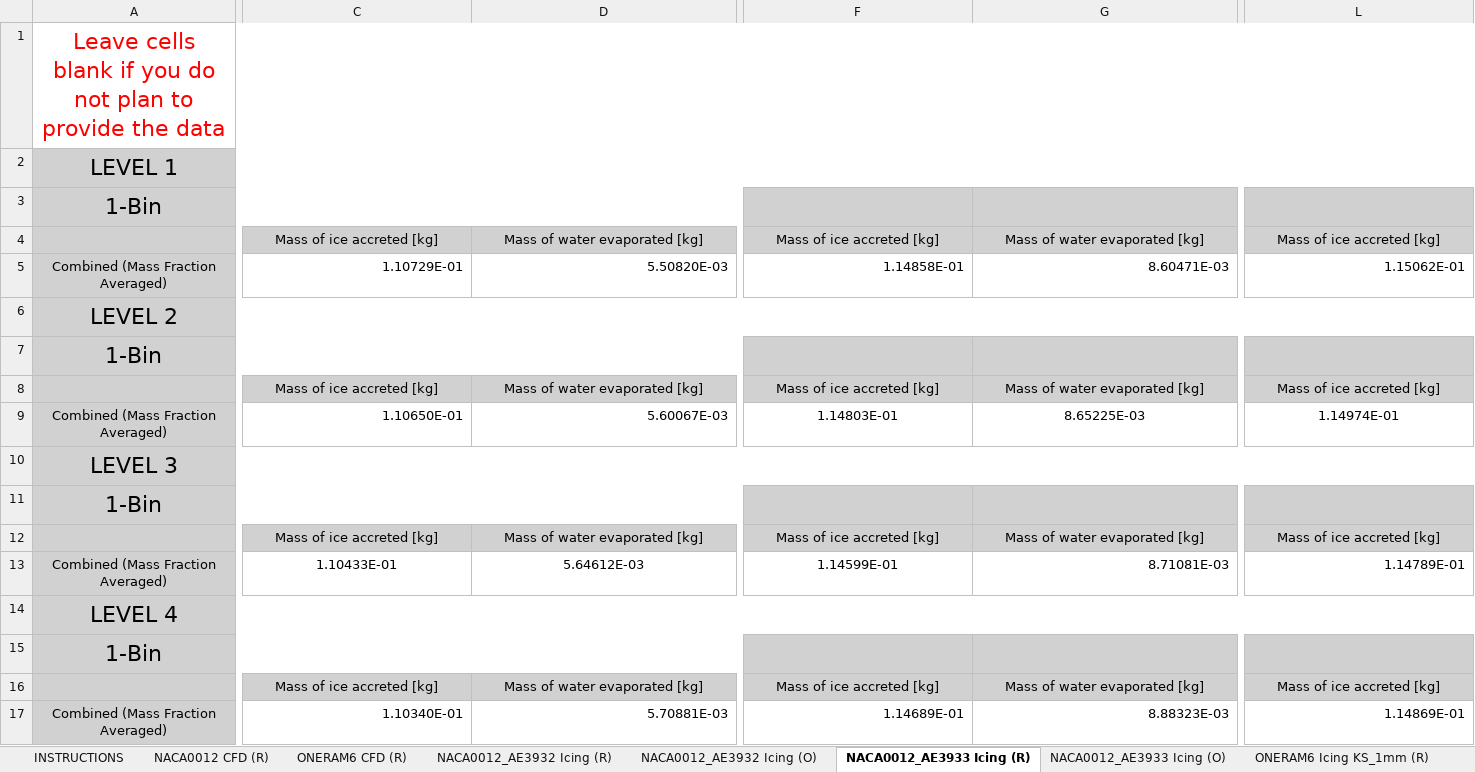
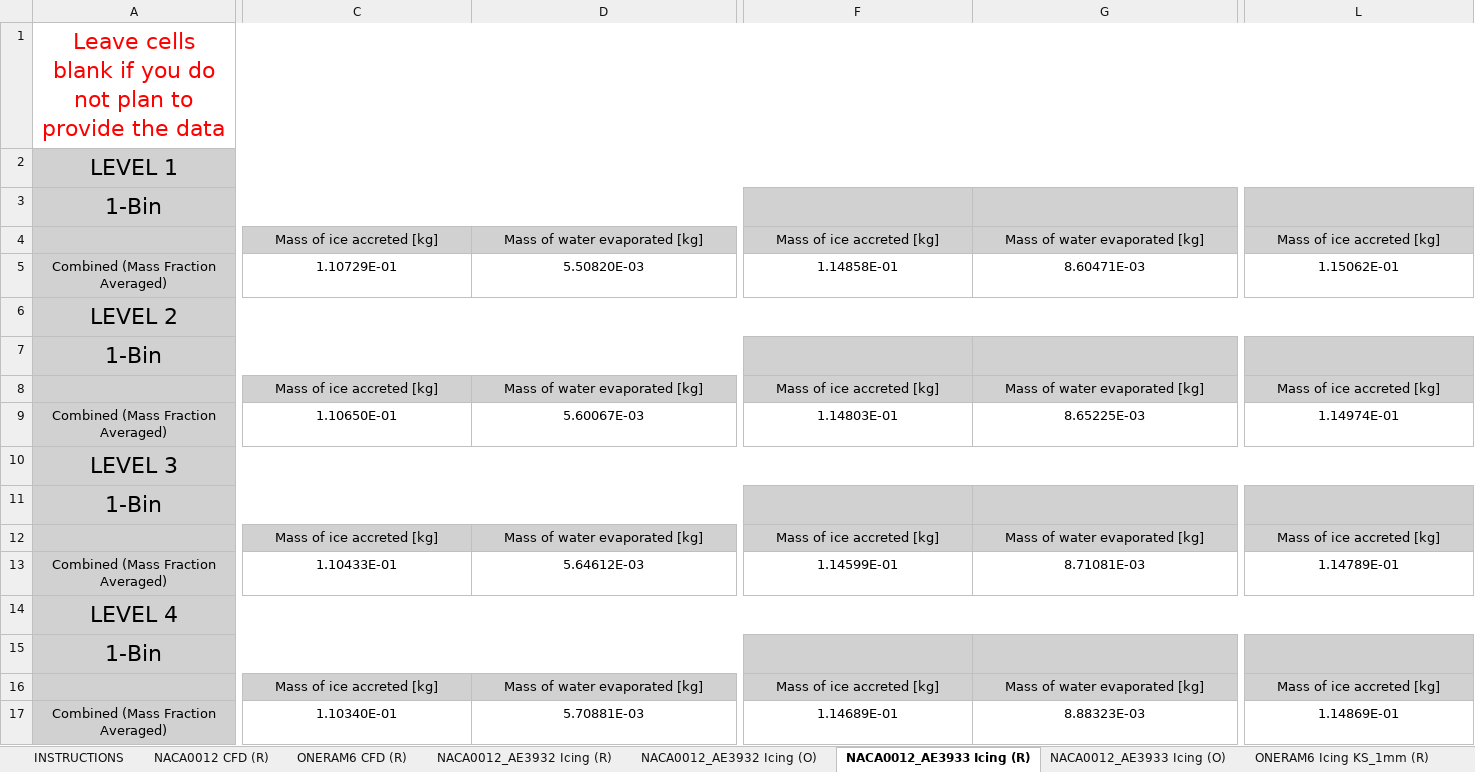
Before and after one commit to kzayni/postProcessingData, an Excel workbook: 010_NASA_GlennIce/gridConvergence_D01_V1.xlsx, sheet NACA0012_AE3933 Icing (R), drawn as a sheet; only a part is shown, gaps mark what is left out; values as stored, in another font and other column widths than the file's, no borders; the diff covers the shown part only; the diff names each change by its address in the sheet, - before the commit and + after, or states it on an @@ line.

```diff
--- a/010_NASA_GlennIce/gridConvergence_D01_V1.xlsx (sheet NACA0012_AE3933 Icing (R))
+++ b/010_NASA_GlennIce/gridConvergence_D01_V1.xlsx (sheet NACA0012_AE3933 Icing (R))
-C5:D5 alignment: right
+C5:D5 alignment: center
-F5:L5 alignment: right
+F5:L5 alignment: center
-C9:D9 alignment: right
+C9:D9 alignment: center
-G13 alignment: right
+G13 alignment: center
-L13 alignment: right
+L13 alignment: center
-C17:L17 alignment: right
+C17:L17 alignment: center
```
Also changed, not shown: cell formats elsewhere in this sheet, sheet ONERAM6 Icing KS_1mm (R), sheet ONERAM6 Icing KS (O), sheet NACA0012 CFD (R), 48 other files.
